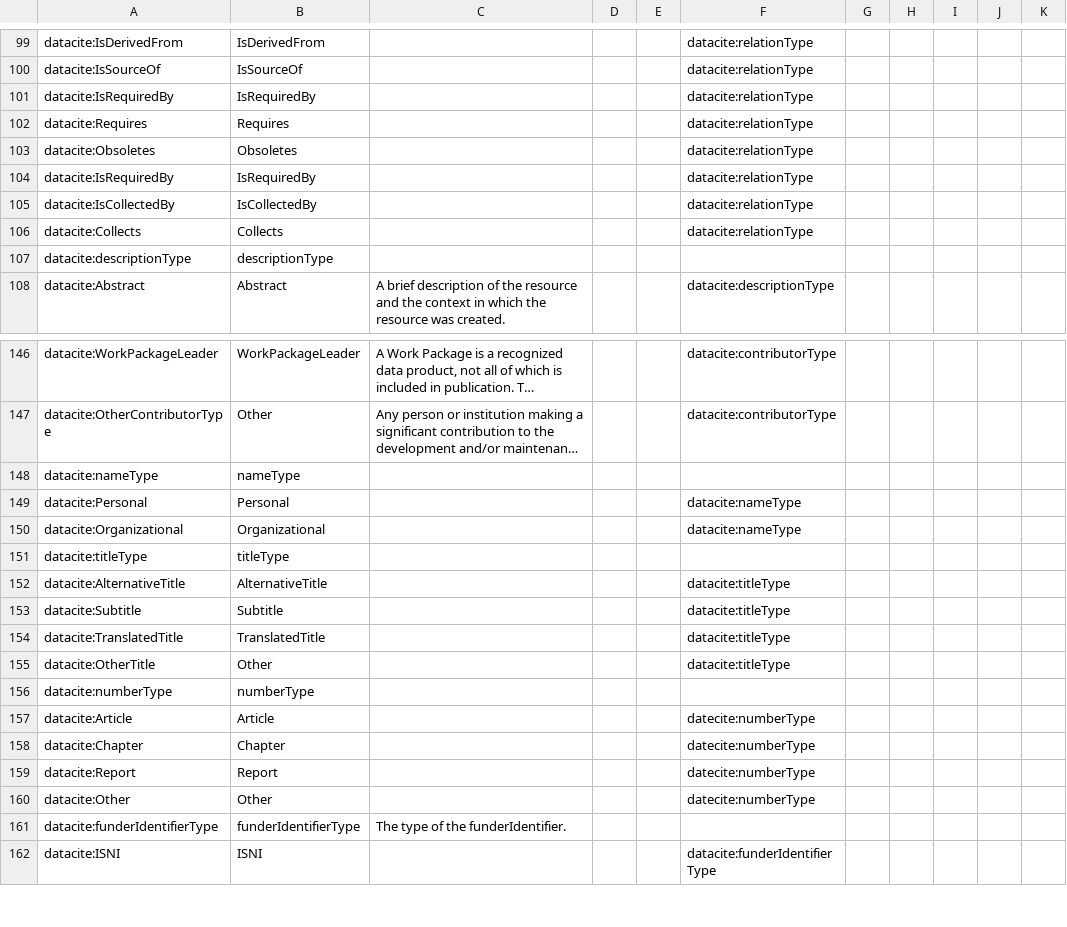
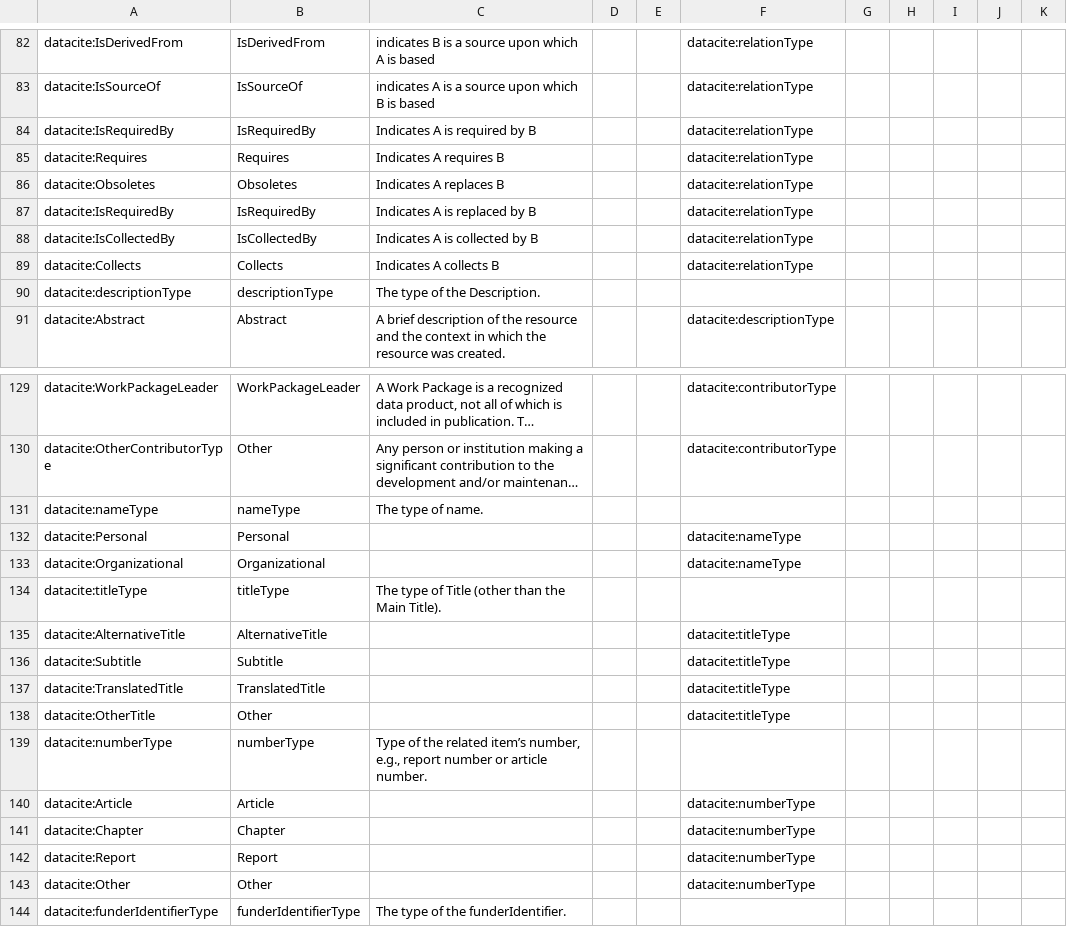
Before and after one commit to KellyStathis/datacite-controlled-vocabularies, a CSV file: vocabularies/vocabulary.csv (was vocabularies/sheet2rdf/vocabulary.csv), drawn as a sheet; only a part is shown, gaps mark what is left out; the shorter side is filled out with more unchanged rows; long unchanged cells end in …; addresses are those after the commit; the diff covers the shown part only; the diff names each change by its address in the sheet, - before the commit and + after, or states it on an @@ line.

```diff
--- a/vocabularies/sheet2rdf/vocabulary.csv
+++ b/vocabularies/vocabulary.csv
-C82: (empty)
+C82: indicates B is a source upon which A is based
-C83: (empty)
+C83: indicates A is a source upon which B is based
-C84: (empty)
+C84: Indicates A is required by B
-C85: (empty)
+C85: Indicates A requires B
-C86: (empty)
+C86: Indicates A replaces B
-C87: (empty)
+C87: Indicates A is replaced by B
-C88: (empty)
+C88: Indicates A is collected by B
-C89: (empty)
+C89: Indicates A collects B
-C90: (empty)
+C90: The type of the Description.
-C131: (empty)
+C131: The type of name.
-C134: (empty)
+C134: The type of Title (other than the Main Title).
-C139: (empty)
+C139: Type of the related item’s number, e.g., report number or article number.
-F140:F143: datecite:numberType
+F140:F143: datacite:numberType
```
Also changed, not shown: 20 removed rows and 58 edited cells elsewhere in this file, 13 other files.
